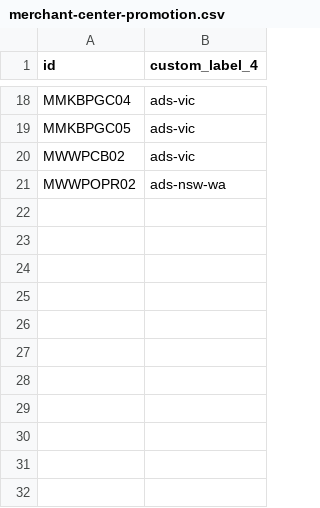
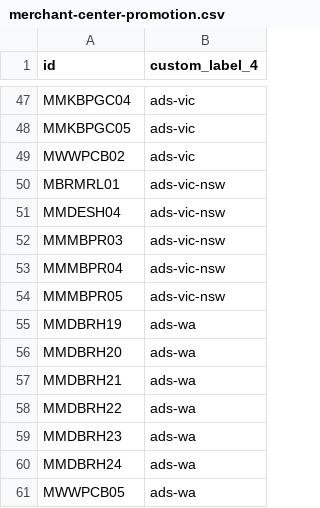
Before and after one commit to MASTERKRAFTFitness/masterkraft-site, a CSV file: public/merchant-center-promotion.csv, drawn as a sheet; only a part is shown, gaps mark what is left out; the diff covers the shown part only.

```diff
--- a/public/merchant-center-promotion.csv
+++ b/public/merchant-center-promotion.csv
@@ -20,2 +49,13 @@ MMKBPGC05,ads-vic
 MWWPCB02,ads-vic
-MWWPOPR02,ads-nsw-wa
+MBRMRL01,ads-vic-nsw
+MMDESH04,ads-vic-nsw
+MMMBPR03,ads-vic-nsw
+MMMBPR04,ads-vic-nsw
+MMMBPR05,ads-vic-nsw
+MMDBRH19,ads-wa
+MMDBRH20,ads-wa
+MMDBRH21,ads-wa
+MMDBRH22,ads-wa
+MMDBRH23,ads-wa
+MMDBRH24,ads-wa
+MWWPCB05,ads-wa
```
Also changed, not shown: 33 added rows elsewhere in this file.
